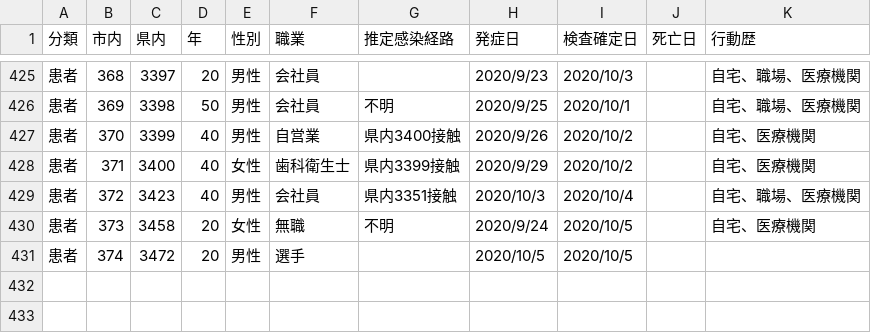
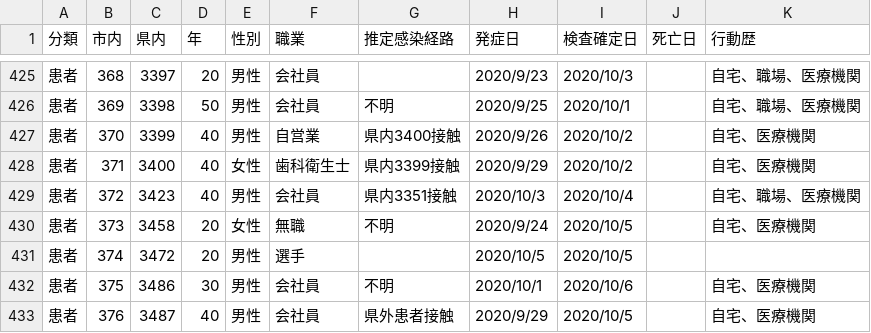
Before and after one commit to mine820/COVID-19, a CSV file: corona.csv, drawn as a sheet; only a part is shown, gaps mark what is left out.

Commit message:
2020/10/07現在の状況に更新

```diff
--- a/corona.csv
+++ b/corona.csv
@@ -431 +431,3 @@
 患者,374,3472,20,男性,選手,,2020/10/5,2020/10/5,,
+患者,375,3486,30,男性,会社員,不明,2020/10/1,2020/10/6,,自宅、医療機関
+患者,376,3487,40,男性,会社員,県外患者接触,2020/9/29,2020/10/5,,自宅、医療機関
```
